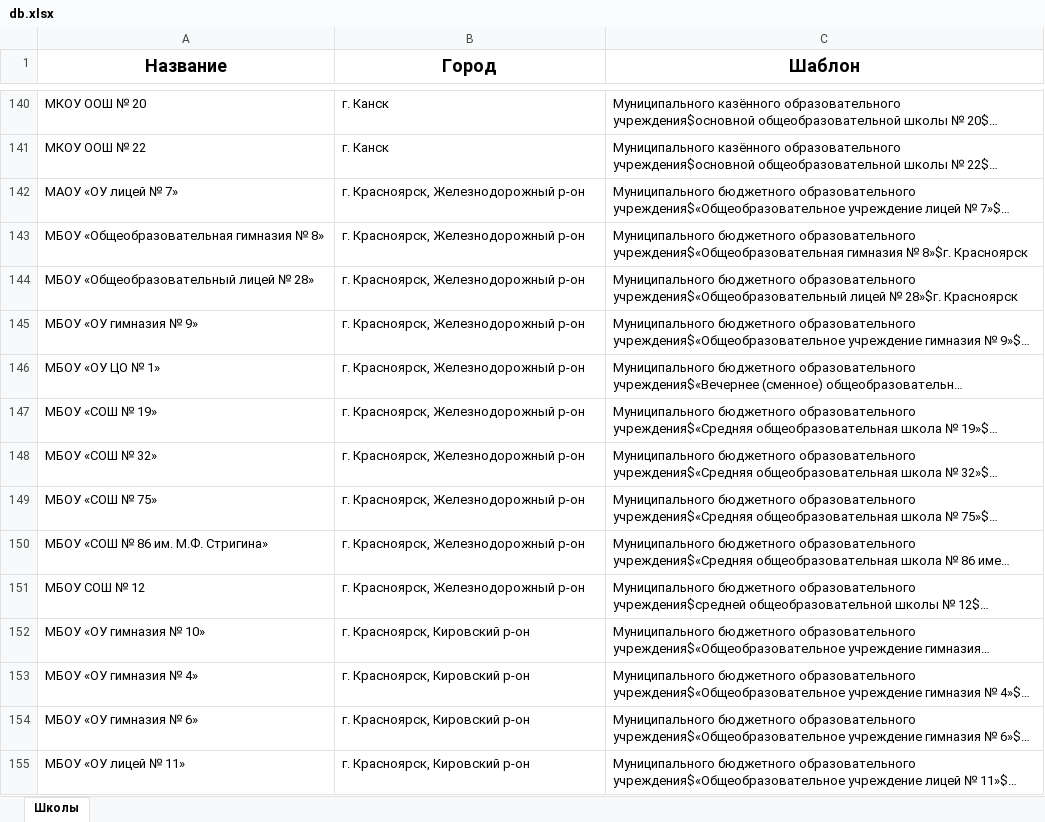
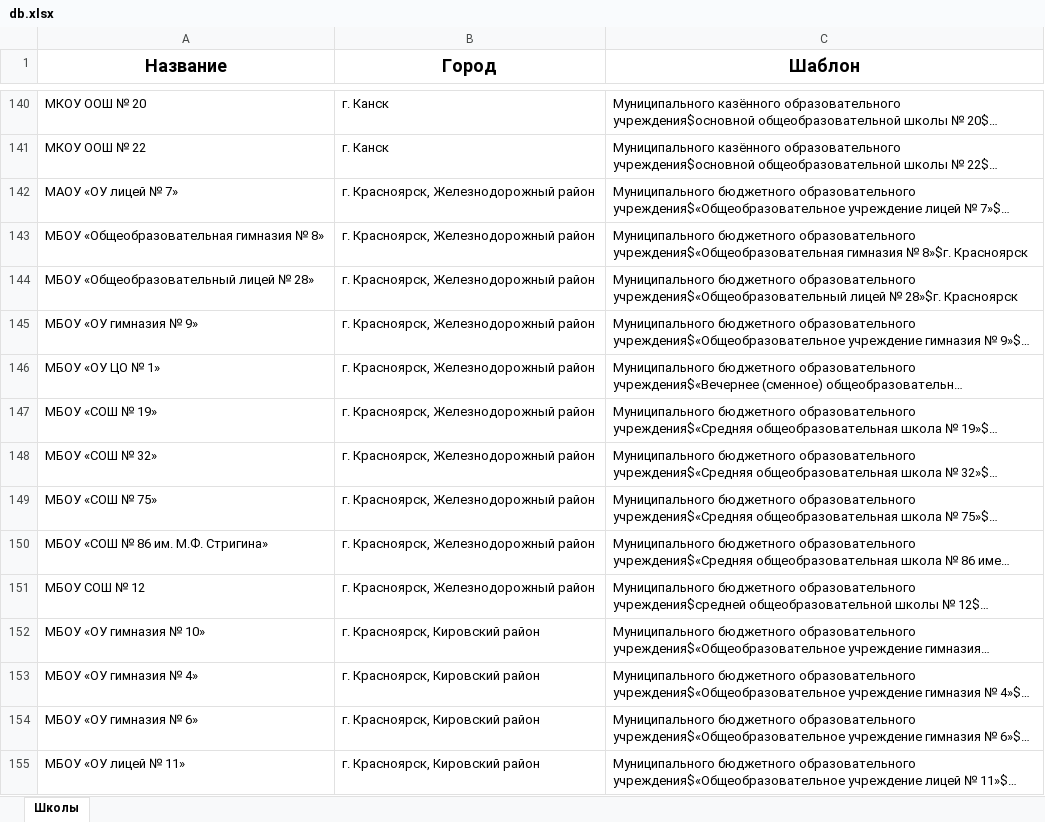
Before and after one commit to fordream/diplomio, an Excel workbook: db.xlsx, sheet Школы, drawn as a sheet; only a part is shown, gaps mark what is left out; long unchanged cells end in …; values as stored, in another font and other column widths than the file's, no borders; the diff covers the shown part only; the diff names each change by its address in the sheet, - before the commit and + after, or states it on an @@ line.

Commit message:
Улучшение определения названия школы.

```diff
--- a/db.xlsx (sheet Школы)
+++ b/db.xlsx (sheet Школы)
-B142:B151 (Город): г. Красноярск, Железнодорожный р-он
+B142:B151 (Город): г. Красноярск, Железнодорожный район
-B152:B155 (Город): г. Красноярск, Кировский р-он
+B152:B155 (Город): г. Красноярск, Кировский район
```
Also changed, not shown: 212 edited cells elsewhere in this sheet, 3 other files.
